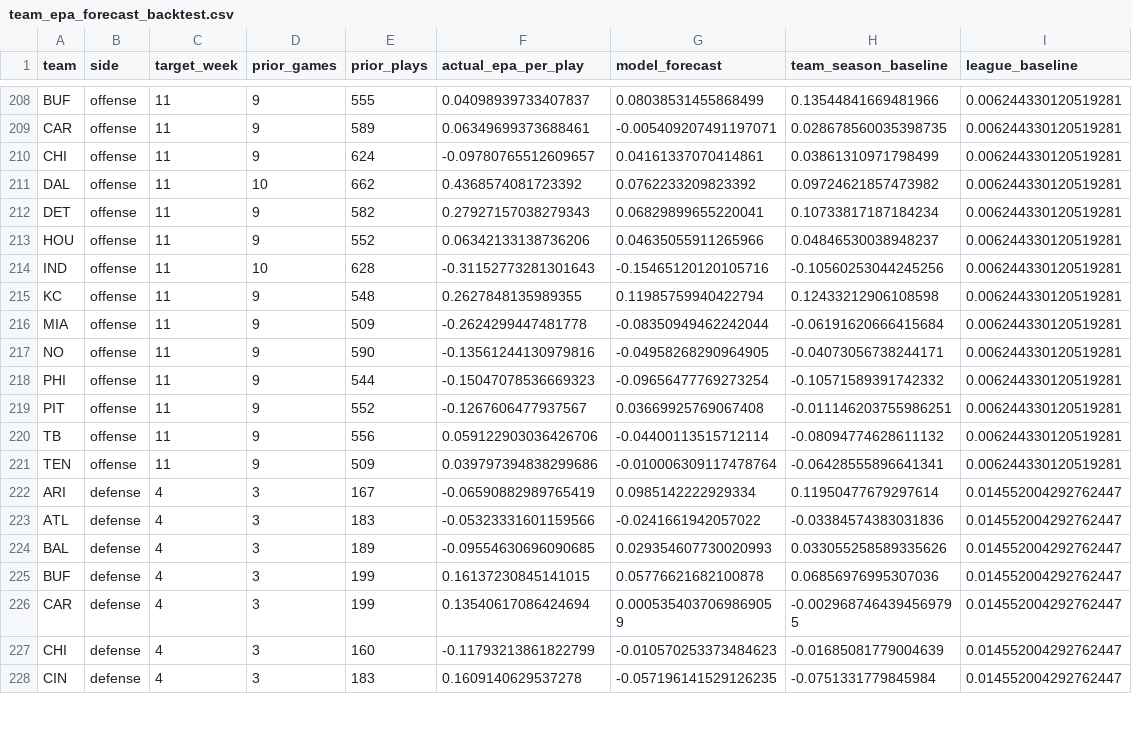
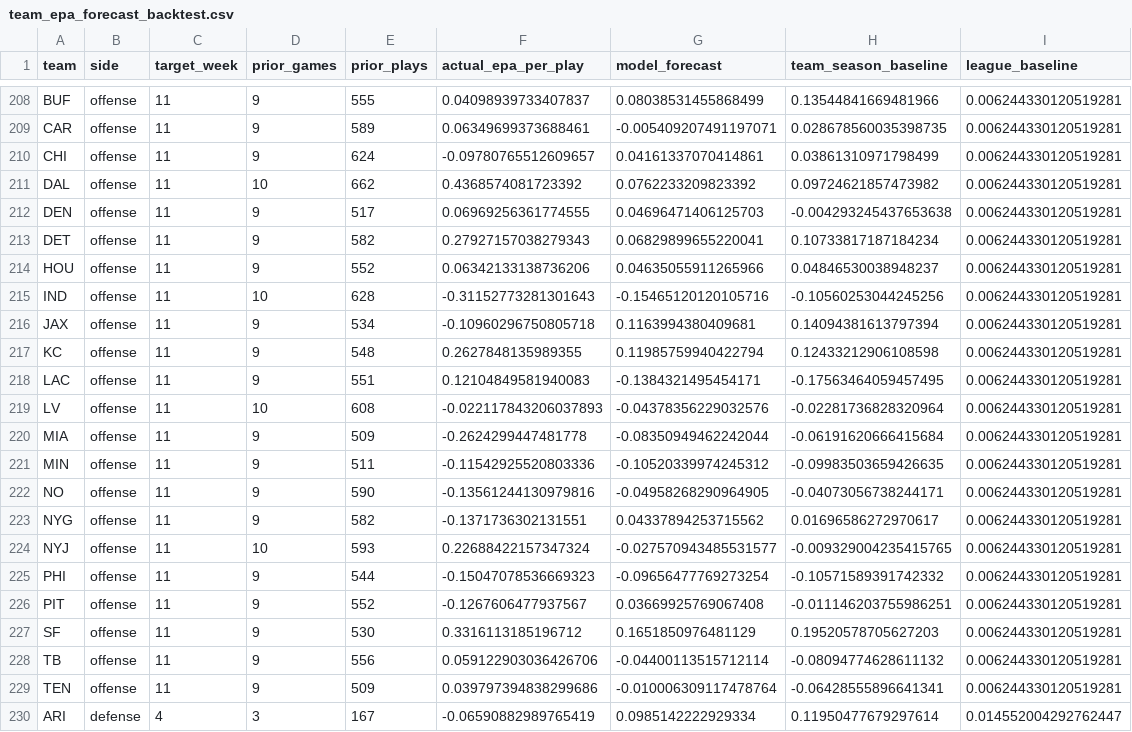
Before and after one commit to Fixedwing801/jets-performance-dashboard-2026, a CSV file: data/team_epa_forecast_backtest.csv, drawn as a sheet; only a part is shown, gaps mark what is left out; the shorter side is filled out with more unchanged rows; the diff covers the shown part only.

```diff
--- a/data/team_epa_forecast_backtest.csv
+++ b/data/team_epa_forecast_backtest.csv
@@ -211,2 +211,3 @@ CHI,offense,11,9,624,-0.09780765512609657,0.04161337070414861,0.0386131097179849
 DAL,offense,11,10,662,0.4368574081723392,0.0762233209823392,0.09724621857473982,0.006244330120519281
+DEN,offense,11,9,517,0.06969256361774555,0.04696471406125703,-0.004293245437653638,0.006244330120519281
 DET,offense,11,9,582,0.27927157038279343,0.06829899655220041,0.10733817187184234,0.006244330120519281
@@ -214,7 +215,14 @@ HOU,offense,11,9,552,0.06342133138736206,0.04635055911265966,0.04846530038948237
 IND,offense,11,10,628,-0.31152773281301643,-0.15465120120105716,-0.10560253044245256,0.006244330120519281
+JAX,offense,11,9,534,-0.10960296750805718,0.1163994380409681,0.14094381613797394,0.006244330120519281
 KC,offense,11,9,548,0.2627848135989355,0.11985759940422794,0.12433212906108598,0.006244330120519281
+LAC,offense,11,9,551,0.12104849581940083,-0.1384321495454171,-0.17563464059457495,0.006244330120519281
+LV,offense,11,10,608,-0.022117843206037893,-0.04378356229032576,-0.02281736828320964,0.006244330120519281
 MIA,offense,11,9,509,-0.2624299447481778,-0.08350949462242044,-0.06191620666415684,0.006244330120519281
+MIN,offense,11,9,511,-0.11542925520803336,-0.10520339974245312,-0.09983503659426635,0.006244330120519281
 NO,offense,11,9,590,-0.13561244130979816,-0.04958268290964905,-0.04073056738244171,0.006244330120519281
+NYG,offense,11,9,582,-0.1371736302131551,0.04337894253715562,0.01696586272970617,0.006244330120519281
+NYJ,offense,11,10,593,0.22688422157347324,-0.027570943485531577,-0.009329004235415765,0.006244330120519281
 PHI,offense,11,9,544,-0.15047078536669323,-0.09656477769273254,-0.10571589391742332,0.006244330120519281
 PIT,offense,11,9,552,-0.1267606477937567,0.03669925769067408,-0.011146203755986251,0.006244330120519281
+SF,offense,11,9,530,0.3316113185196712,0.1651850976481129,0.19520578705627203,0.006244330120519281
 TB,offense,11,9,556,0.059122903036426706,-0.04400113515712114,-0.08094774628611132,0.006244330120519281
```
Also changed, not shown: 8 added rows elsewhere in this file, data/jets_game_review.csv, data/jets_game_review_down_splits.csv, 53 other files.
